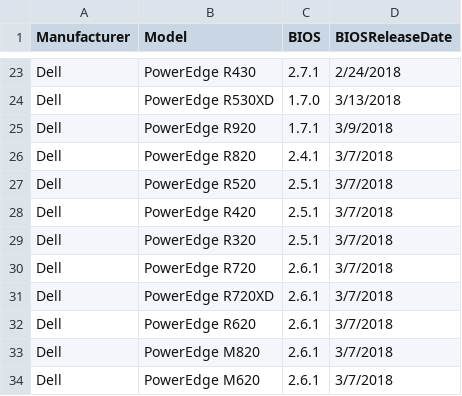
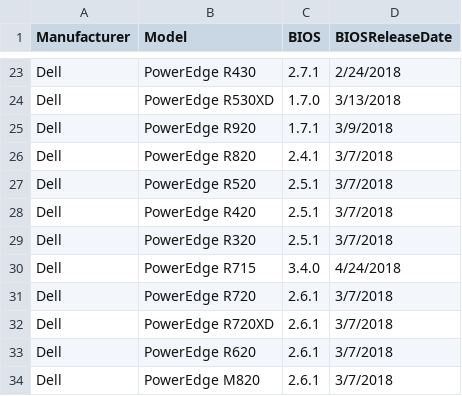
Before and after one commit to arielsanchezmora/vDocumentation, a CSV file: powershell/vDocumentation/BIOSUpdates.csv, drawn as a sheet; only a part is shown, gaps mark what is left out; the shorter side is filled out with more unchanged rows; the diff names each change by its address in the sheet, - before the commit and + after, or states it on an @@ line.

Commit message:
vDocumentation v2.4.3
vDocumentation v2.4.3

```diff
--- a/powershell/vDocumentation/BIOSUpdates.csv
+++ b/powershell/vDocumentation/BIOSUpdates.csv
+row 30: Dell | PowerEdge R715 | 3.4.0 | 4/24/2018
```
